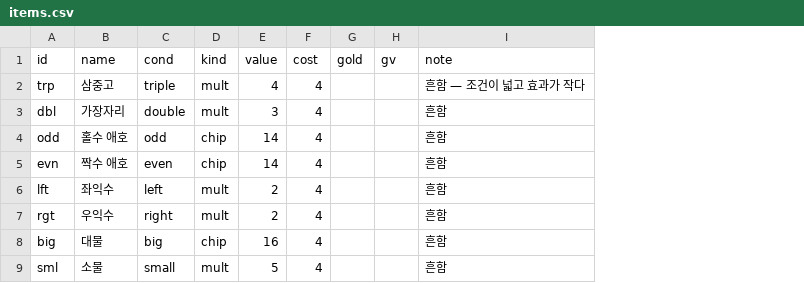
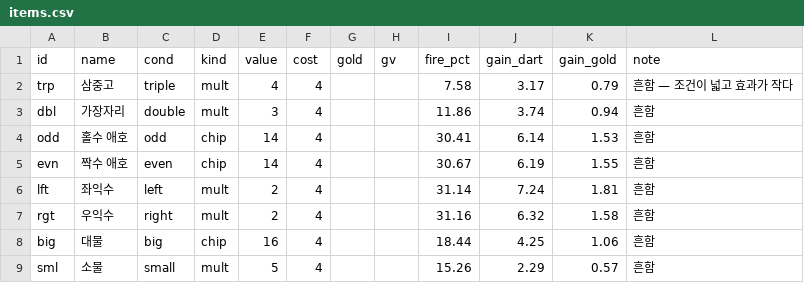
Before and after one commit to GGbong69/test-03, a CSV file: data/items.csv, drawn as a sheet; only a part is shown; the diff names each change by its address in the sheet, - before the commit and + after, or states it on an @@ line.

```diff
--- a/data/items.csv
+++ b/data/items.csv
+column I (fire_pct), rows 2-9: 7.58 | 11.86 | 30.41 | 30.67 | 31.14 | 31.16 | 18.44 | 15.26
+column J (gain_dart), rows 2-9: 3.17 | 3.74 | 6.14 | 6.19 | 7.24 | 6.32 | 4.25 | 2.29
+column K (gain_gold), rows 2-9: 0.79 | 0.94 | 1.53 | 1.55 | 1.81 | 1.58 | 1.06 | 0.57
```
Also changed, not shown: 13 other files.
